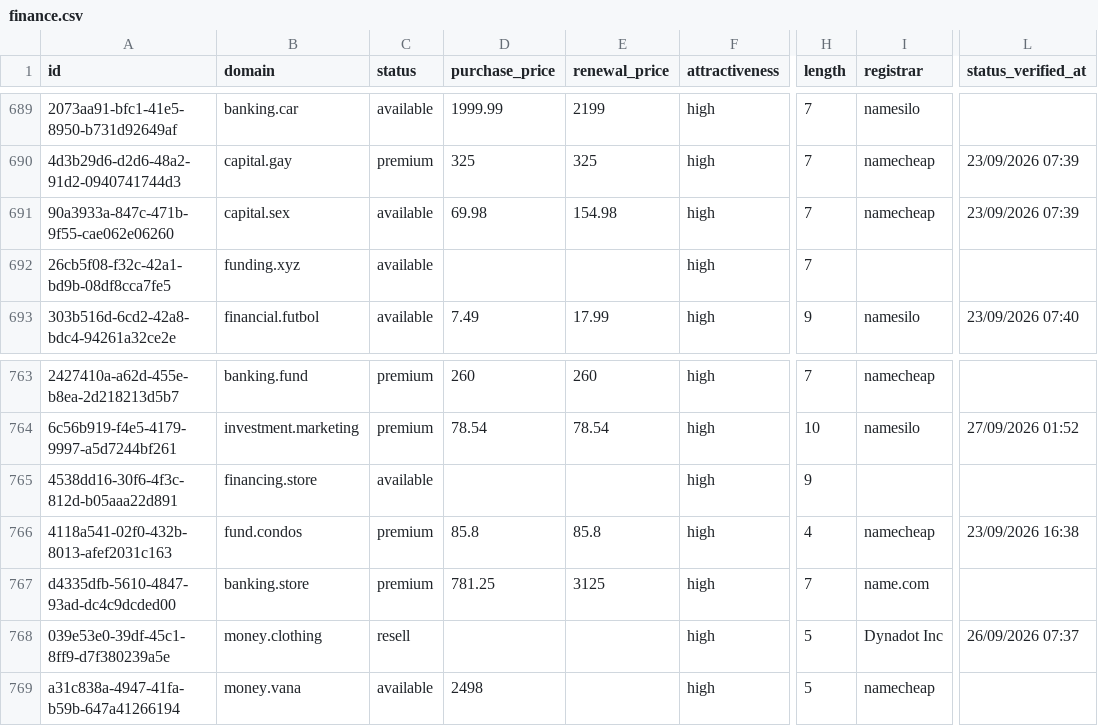
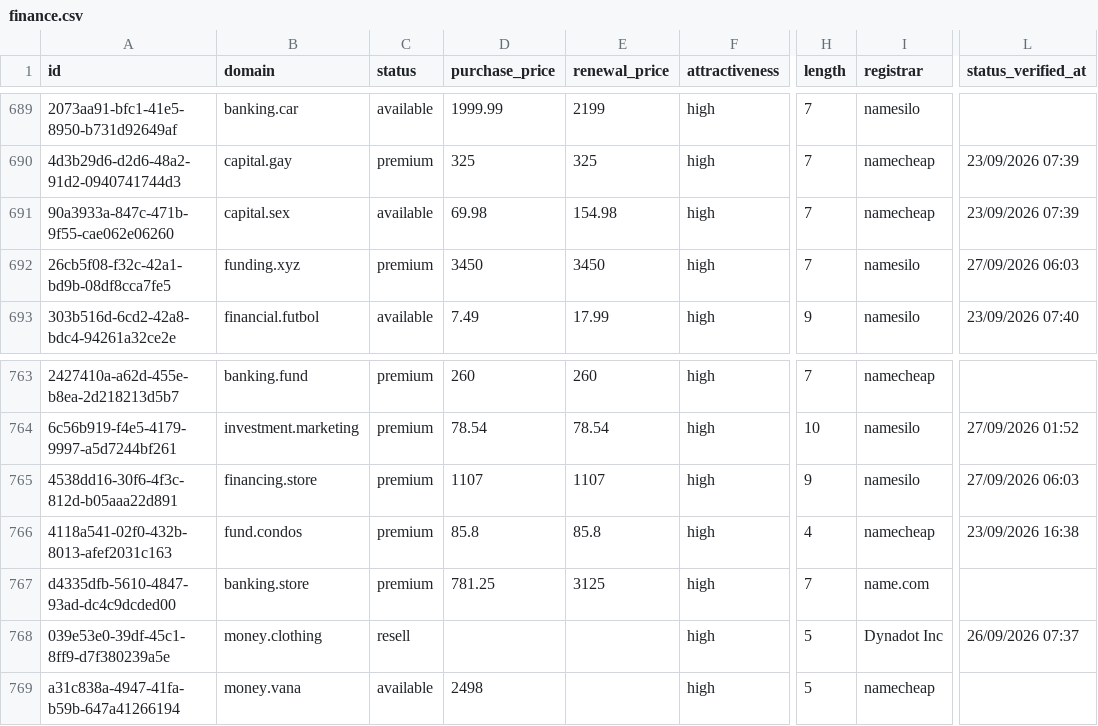
Before and after one commit to UniqueDomains/finance-sector-oneword-domains, a CSV file: finance.csv, drawn as a sheet; only a part is shown, gaps mark what is left out; the diff names each change by its address in the sheet, - before the commit and + after, or states it on an @@ line.

Commit message:
Domains update

```diff
--- a/finance.csv
+++ b/finance.csv
-C692 (status): available
+C692 (status): premium
-D692 (purchase_price): (empty)
+D692 (purchase_price): 3450
-E692 (renewal_price): (empty)
+E692 (renewal_price): 3450
-I692 (registrar): (empty)
+I692 (registrar): namesilo
-L692 (status_verified_at): (empty)
+L692 (status_verified_at): 27/09/2026 06:03
-C765 (status): available
+C765 (status): premium
-D765 (purchase_price): (empty)
+D765 (purchase_price): 1107
-E765 (renewal_price): (empty)
+E765 (renewal_price): 1107
-I765 (registrar): (empty)
+I765 (registrar): namesilo
-L765 (status_verified_at): (empty)
+L765 (status_verified_at): 27/09/2026 06:03
```
Also changed, not shown: 3 other files.
